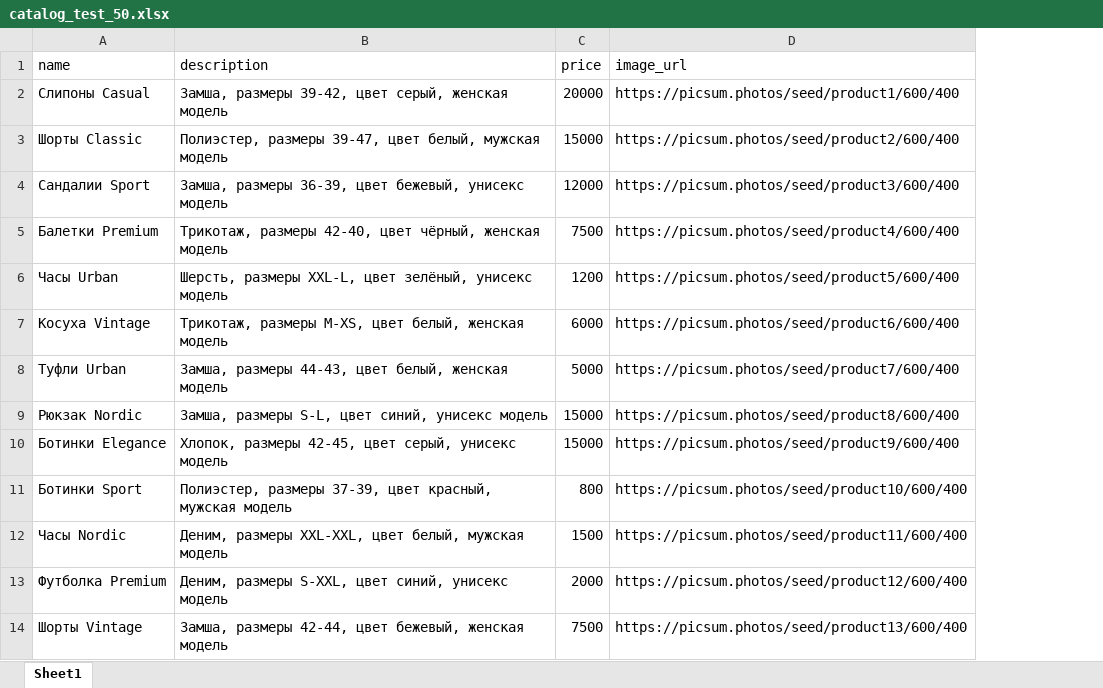
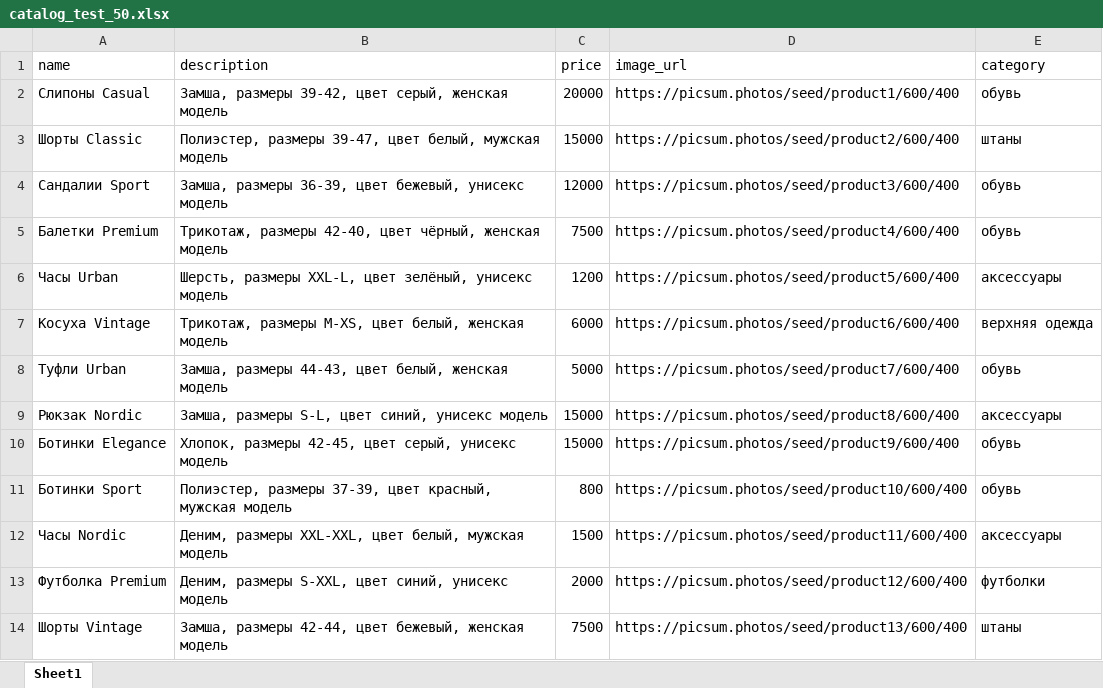
Before and after one commit to mariosb84/ai-shop-bot, an Excel workbook: catalog_test_50.xlsx, sheet Sheet1, drawn as a sheet; only a part is shown; values as stored, in another font and other column widths than the file's, no borders; the diff names each change by its address in the sheet, - before the commit and + after, or states it on an @@ line.

```diff
--- a/catalog_test_50.xlsx (sheet Sheet1)
+++ b/catalog_test_50.xlsx (sheet Sheet1)
+column E (category), rows 2-14: обувь | штаны | обувь | обувь | аксессуары | верхняя одежда | обувь | аксессуары | обувь | обувь | аксессуары | футболки | штаны
```
Also changed, not shown: 8 other files.
